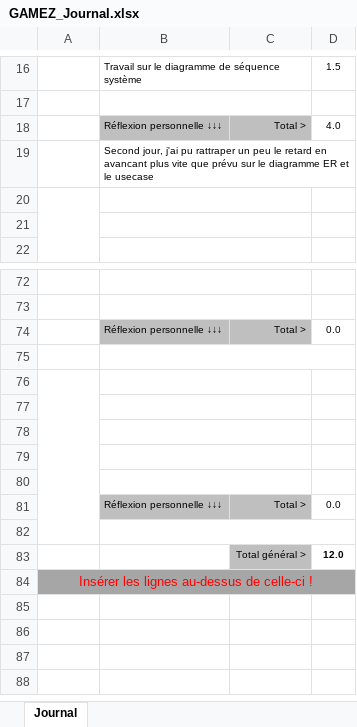
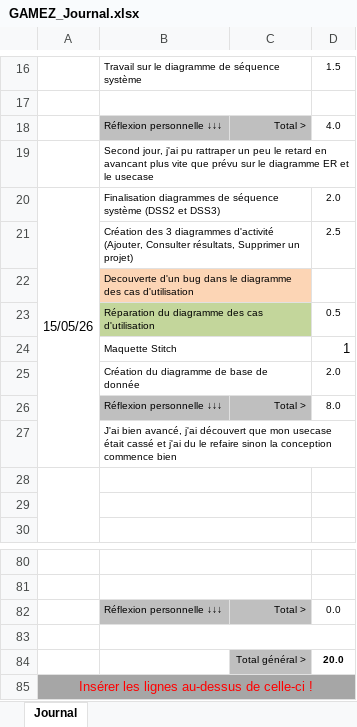
Before and after one commit to hexadecimil/codementor, an Excel workbook: doc/GAMEZ_Journal.xlsx, sheet Journal, drawn as a sheet; only a part is shown, gaps mark what is left out; values as stored, in another font and other column widths than the file's, no borders; conditional formats not drawn; removed rows and columns are numbered as before the commit, all else as after; the diff names each change by its address in the sheet, - before the commit and + after, or states it on an @@ line.

```diff
--- a/doc/GAMEZ_Journal.xlsx (sheet Journal)
+++ b/doc/GAMEZ_Journal.xlsx (sheet Journal)
+row 20: 15/05/26 | Finalisation diagrammes de séquence système (DSS2 et DSS3) |  | 2.0
+row 21:  | Création des 3 diagrammes d'activité (Ajouter, Consulter résultats, Supprimer un projet) |  | 2.5
+row 22:  | Decouverte d'un bug dans le diagramme des cas d'utilisation
+row 23:  | Réparation du diagramme des cas d'utilisation |  | 0.5
+row 24:  | Maquette Stitch |  | 1
+row 25:  | Création du diagramme de base de donnée |  | 2.0
+row 26:  | Réflexion personnelle ↓↓↓ | Total > | 8.0
+row 27:  | J'ai bien avancé, j'ai découvert que mon usecase était cassé et j'ai du le refaire sinon la conception commence bien
-A76:A82 merged
-B76:C76 merged
-row 84: (empty)
+row 84:  |  | Total général > | 20.0
-C84 fill: none
+C84 fill: #BFBFBF
-row 77: (empty)
-row 78: (empty)
-row 79: (empty)
-row 80: (empty)
-row 81:  | Réflexion personnelle ↓↓↓ | Total > | 0.0
-row 82: (empty)
-row 83:  |  | Total général > | 12.0
```
Also changed, not shown: formulas that keep their value, doc/GAMEZ_Planning.xlsx, 3 other files.
